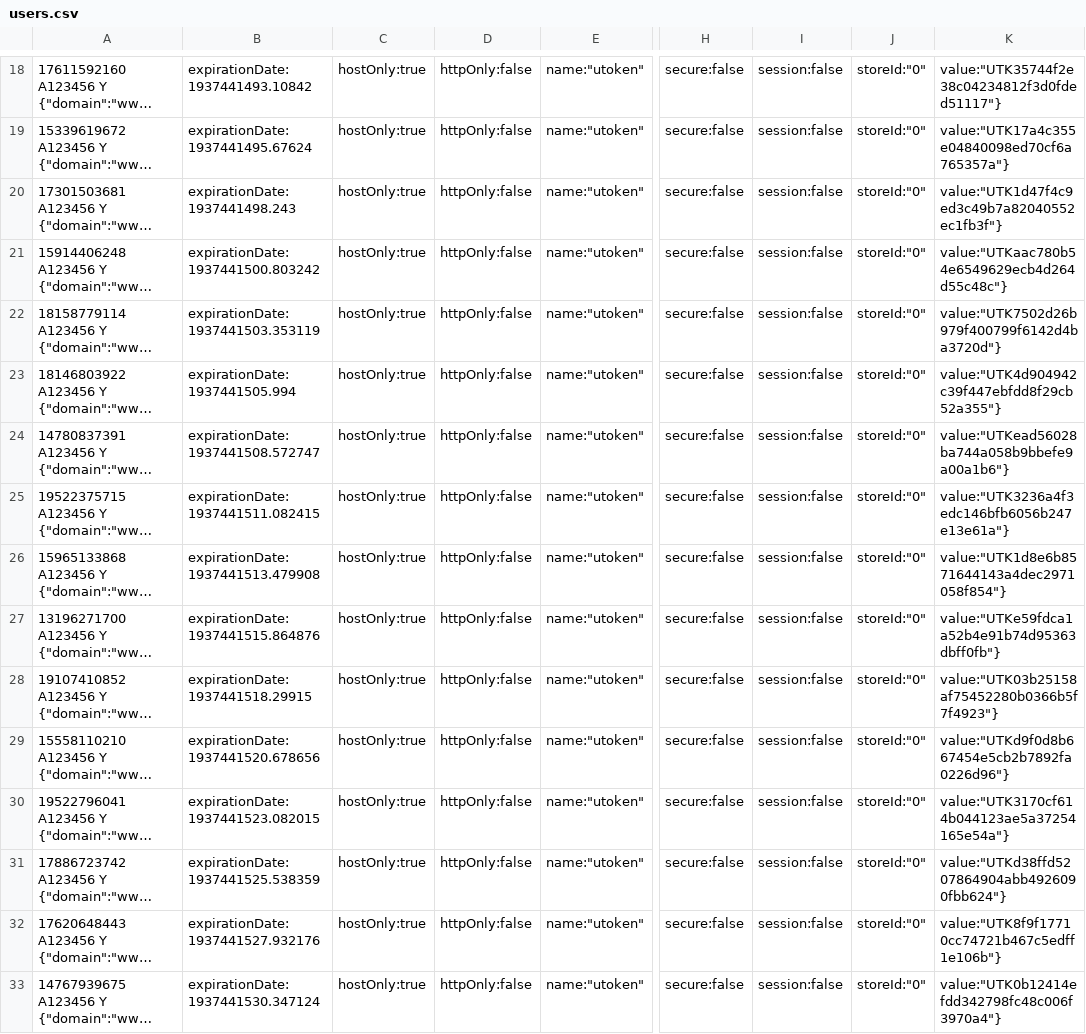
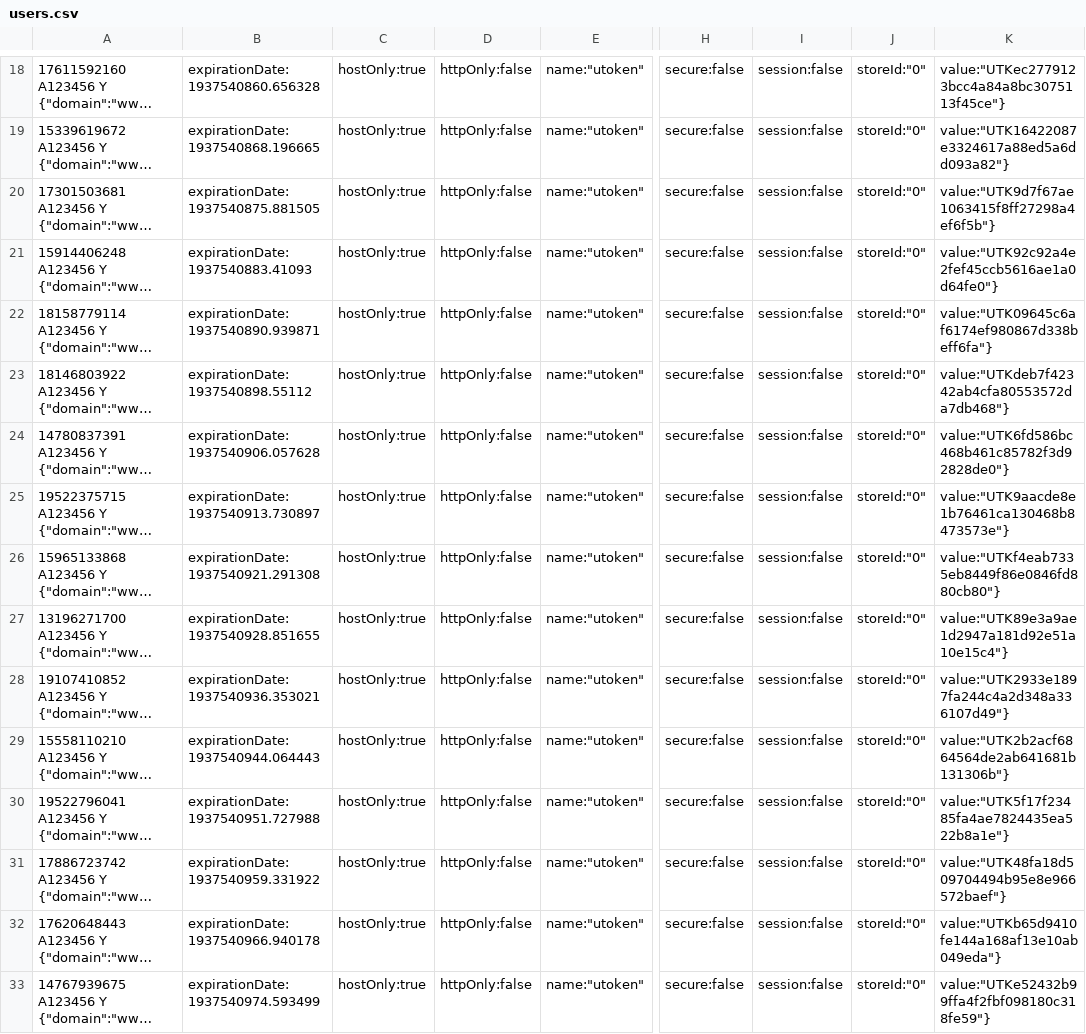
Before and after one commit to qiucxnju/qqtt, a CSV file: work/hpoi/users.csv, drawn as a sheet; only a part is shown, gaps mark what is left out; long unchanged cells end in …; the diff covers the shown part only; the diff names each change by its address in the sheet, - before the commit and + after, or states it on an @@ line.

```diff
--- a/work/hpoi/users.csv
+++ b/work/hpoi/users.csv
-B18: expirationDate:1937441493.10842
+B18: expirationDate:1937540860.656328
-K18: value:"UTK35744f2e38c04234812f3d0fded51117"}
+K18: value:"UTKec2779123bcc4a84a8bc3075113f45ce"}
-B19: expirationDate:1937441495.67624
+B19: expirationDate:1937540868.196665
-K19: value:"UTK17a4c355e04840098ed70cf6a765357a"}
+K19: value:"UTK16422087e3324617a88ed5a6dd093a82"}
-B20: expirationDate:1937441498.243
+B20: expirationDate:1937540875.881505
-K20: value:"UTK1d47f4c9ed3c49b7a82040552ec1fb3f"}
+K20: value:"UTK9d7f67ae1063415f8ff27298a4ef6f5b"}
-B21: expirationDate:1937441500.803242
+B21: expirationDate:1937540883.41093
-K21: value:"UTKaac780b54e6549629ecb4d264d55c48c"}
+K21: value:"UTK92c92a4e2fef45ccb5616ae1a0d64fe0"}
-B22: expirationDate:1937441503.353119
+B22: expirationDate:1937540890.939871
-K22: value:"UTK7502d26b979f400799f6142d4ba3720d"}
+K22: value:"UTK09645c6af6174ef980867d338beff6fa"}
-B23: expirationDate:1937441505.994
+B23: expirationDate:1937540898.55112
-K23: value:"UTK4d904942c39f447ebfdd8f29cb52a355"}
+K23: value:"UTKdeb7f42342ab4cfa80553572da7db468"}
-B24: expirationDate:1937441508.572747
+B24: expirationDate:1937540906.057628
-K24: value:"UTKead56028ba744a058b9bbefe9a00a1b6"}
+K24: value:"UTK6fd586bc468b461c85782f3d92828de0"}
-B25: expirationDate:1937441511.082415
+B25: expirationDate:1937540913.730897
-K25: value:"UTK3236a4f3edc146bfb6056b247e13e61a"}
+K25: value:"UTK9aacde8e1b76461ca130468b8473573e"}
-B26: expirationDate:1937441513.479908
+B26: expirationDate:1937540921.291308
-K26: value:"UTK1d8e6b8571644143a4dec2971058f854"}
+K26: value:"UTKf4eab7335eb8449f86e0846fd880cb80"}
-B27: expirationDate:1937441515.864876
+B27: expirationDate:1937540928.851655
-K27: value:"UTKe59fdca1a52b4e91b74d95363dbff0fb"}
+K27: value:"UTK89e3a9ae1d2947a181d92e51a10e15c4"}
-B28: expirationDate:1937441518.29915
+B28: expirationDate:1937540936.353021
-K28: value:"UTK03b25158af75452280b0366b5f7f4923"}
+K28: value:"UTK2933e1897fa244c4a2d348a336107d49"}
-B29: expirationDate:1937441520.678656
+B29: expirationDate:1937540944.064443
-K29: value:"UTKd9f0d8b667454e5cb2b7892fa0226d96"}
+K29: value:"UTK2b2acf6864564de2ab641681b131306b"}
-B30: expirationDate:1937441523.082015
+B30: expirationDate:1937540951.727988
-K30: value:"UTK3170cf614b044123ae5a37254165e54a"}
+K30: value:"UTK5f17f23485fa4ae7824435ea522b8a1e"}
-B31: expirationDate:1937441525.538359
+B31: expirationDate:1937540959.331922
-K31: value:"UTKd38ffd5207864904abb4926090fbb624"}
+K31: value:"UTK48fa18d509704494b95e8e966572baef"}
-B32: expirationDate:1937441527.932176
+B32: expirationDate:1937540966.940178
-K32: value:"UTK8f9f17710cc74721b467c5edff1e106b"}
+K32: value:"UTKb65d9410fe144a168af13e10ab049eda"}
-B33: expirationDate:1937441530.347124
+B33: expirationDate:1937540974.593499
-K33: value:"UTK0b12414efdd342798fc48c006f3970a4"}
+K33: value:"UTKe52432b99ffa4f2fbf098180c318fe59"}
```
Also changed, not shown: 124 edited cells elsewhere in this file, work/hpoi/done/44152.csv, 7 other files.
